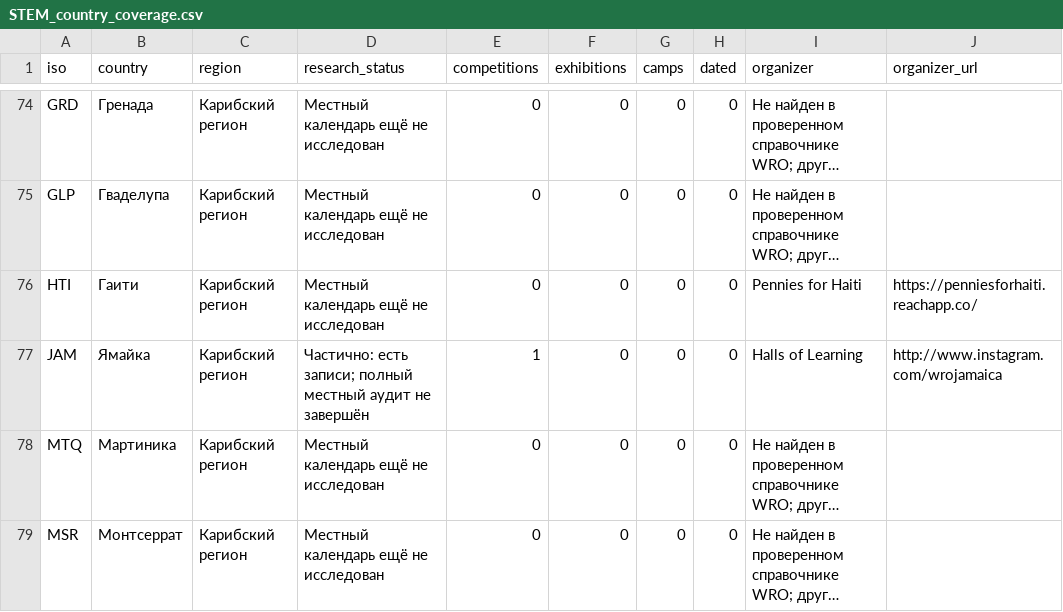
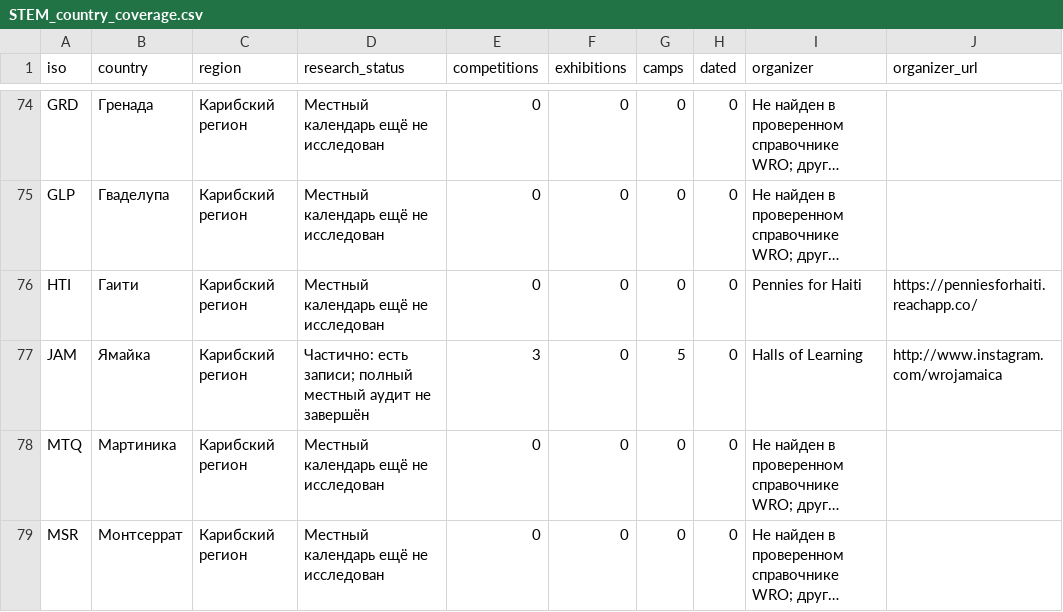
Before and after one commit to Paldd/stem-family-atlas, a CSV file: dist/downloads/STEM_country_coverage.csv, drawn as a sheet; only a part is shown, gaps mark what is left out; long unchanged cells end in …; the diff covers the shown part only; the diff names each change by its address in the sheet, - before the commit and + after, or states it on an @@ line.

```diff
--- a/dist/downloads/STEM_country_coverage.csv
+++ b/dist/downloads/STEM_country_coverage.csv
-E77 (competitions): 1
+E77 (competitions): 3
-G77 (camps): 0
+G77 (camps): 5
```
Also changed, not shown: 13 edited cells elsewhere in this file, dist/downloads/STEM_national_routes.csv, dist/es/downloads/STEM_country_coverage.csv, 57 other files.
